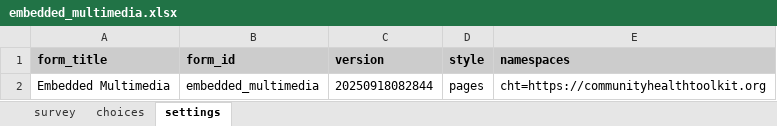
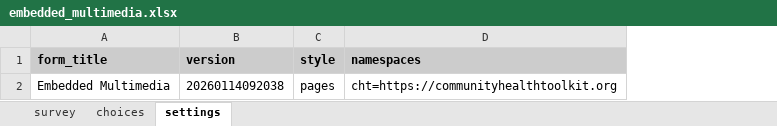
Before and after one commit to jkuester/cht-config-library, an Excel workbook: basic-forms/forms/app/embedded_multimedia.xlsx, sheet settings, drawn as a sheet; values as stored, in another font and other column widths than the file's, no borders; removed rows and columns are numbered as before the commit, all else as after; the diff names each change by its address in the sheet, - before the commit and + after, or states it on an @@ line.

```diff
--- a/basic-forms/forms/app/embedded_multimedia.xlsx (sheet settings)
+++ b/basic-forms/forms/app/embedded_multimedia.xlsx (sheet settings)
-column B (form_id), row 2: embedded_multimedia
-B2 (version): 20250918082844
+B2 (version): 20260114092038
```
Also changed, not shown: basic-forms/forms/app/android_app_launcher.xlsx, basic-forms/forms/app/countdown_timer.xlsx, 13 other files.
